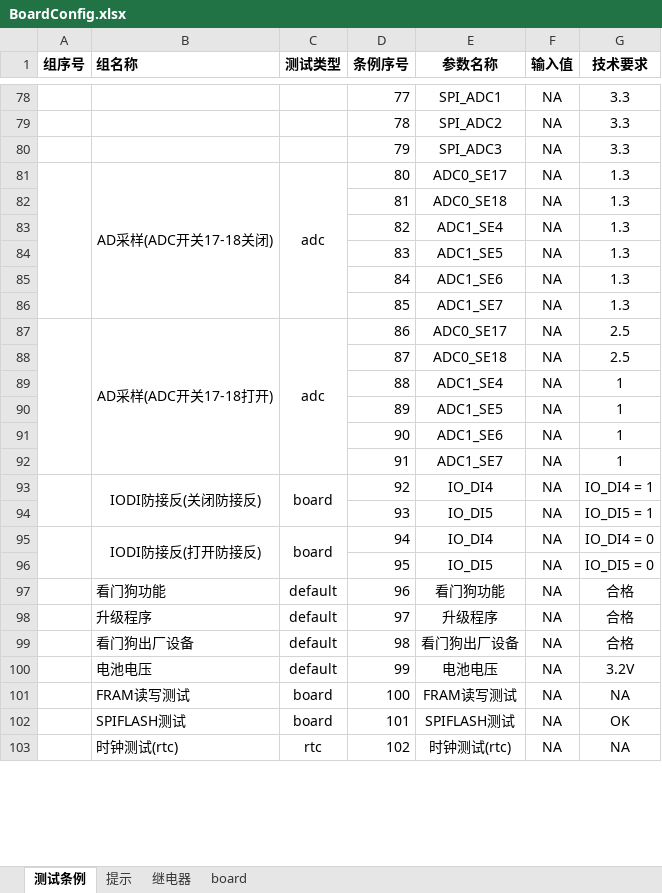
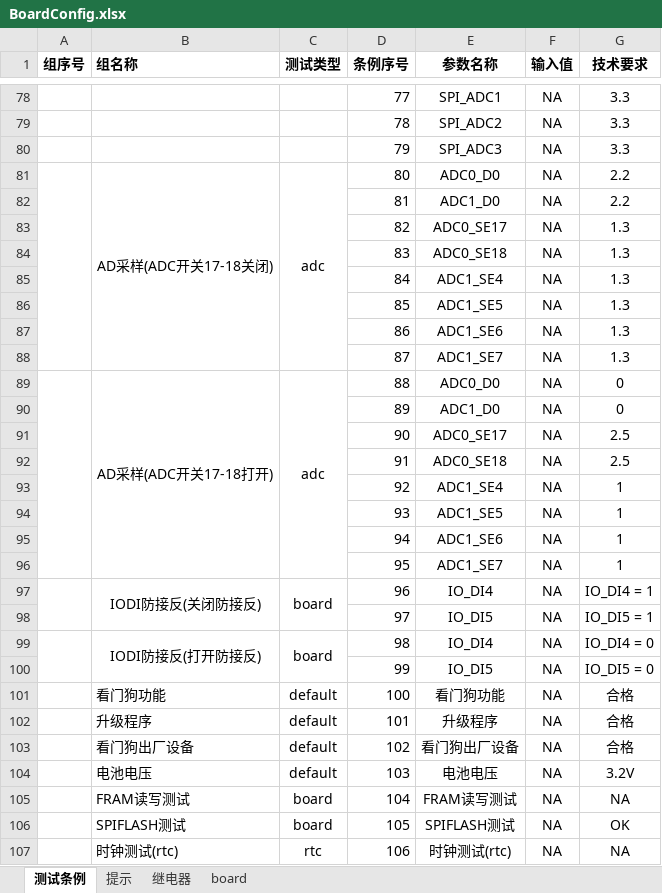
Before and after one commit to newdoublefish/mcmctestsys, an Excel workbook: config/project/board/BoardConfig.xlsx, sheet 测试条例, drawn as a sheet; only a part is shown, gaps mark what is left out; values as stored, in another font and other column widths than the file's, no borders; addresses are those after the commit; the diff covers the shown part only; the diff names each change by its address in the sheet, - before the commit and + after, or states it on an @@ line.

```diff
--- a/config/project/board/BoardConfig.xlsx (sheet 测试条例)
+++ b/config/project/board/BoardConfig.xlsx (sheet 测试条例)
-E81 (参数名称): ADC0_SE17
+E81 (参数名称): ADC0_D0
-G81:G82 (技术要求): 1.3
+G81:G82 (技术要求): 2.2
-E82 (参数名称): ADC0_SE18
+E82 (参数名称): ADC1_D0
-E83 (参数名称): ADC1_SE4
+E83 (参数名称): ADC0_SE17
-E84 (参数名称): ADC1_SE5
+E84 (参数名称): ADC0_SE18
-E85 (参数名称): ADC1_SE6
+E85 (参数名称): ADC1_SE4
-E86 (参数名称): ADC1_SE7
+E86 (参数名称): ADC1_SE5
+row 87:  |  |  | 86 | ADC1_SE6 | NA | 1.3
+row 88:  |  |  | 87 | ADC1_SE7 | NA | 1.3
-D89 (条例序号): 86
+D89 (条例序号): 88
-E89 (参数名称): ADC0_SE17
+E89 (参数名称): ADC0_D0
-G89 (技术要求): 2.5
+G89 (技术要求): 0
+row 90:  |  |  | 89 | ADC1_D0 | NA | 0
+row 91:  |  |  | 90 | ADC0_SE17 | NA | 2.5
-D92 (条例序号): 87
+D92 (条例序号): 91
-D93 (条例序号): 88
+D93 (条例序号): 92
-D94 (条例序号): 89
+D94 (条例序号): 93
-D95 (条例序号): 90
+D95 (条例序号): 94
-D96 (条例序号): 91
+D96 (条例序号): 95
-D97 (条例序号): 92
+D97 (条例序号): 96
-D98 (条例序号): 93
+D98 (条例序号): 97
-D99 (条例序号): 94
+D99 (条例序号): 98
-D100 (条例序号): 95
+D100 (条例序号): 99
-D101 (条例序号): 96
+D101 (条例序号): 100
-D102 (条例序号): 97
+D102 (条例序号): 101
-D103 (条例序号): 98
+D103 (条例序号): 102
-D104 (条例序号): 99
+D104 (条例序号): 103
-D105 (条例序号): 100
+D105 (条例序号): 104
-D106 (条例序号): 101
+D106 (条例序号): 105
-D107 (条例序号): 102
+D107 (条例序号): 106
```
Also changed, not shown: 17 edited cells elsewhere in this sheet, sheet 提示, 7 other files.
